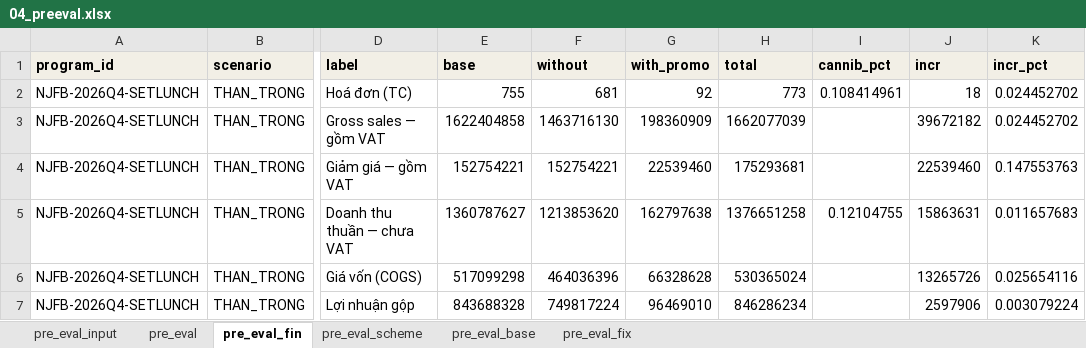
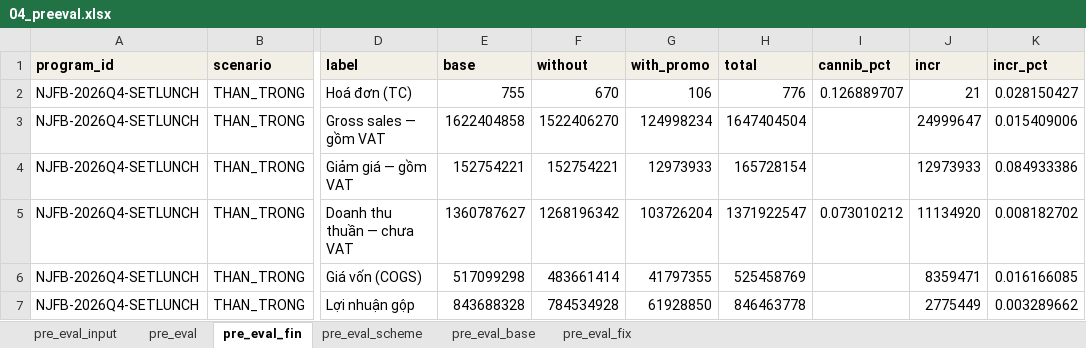
Before and after one commit to atkbluesky/noire-fnb, an Excel workbook: data_input/04_preeval.xlsx, sheet pre_eval_fin, drawn as a sheet; only a part is shown, gaps mark what is left out; values as stored, in another font and other column widths than the file's, no borders; the diff covers the shown part only; the diff names each change by its address in the sheet, - before the commit and + after, or states it on an @@ line.

```diff
--- a/data_input/04_preeval.xlsx (sheet pre_eval_fin)
+++ b/data_input/04_preeval.xlsx (sheet pre_eval_fin)
-F2 (without): 681
+F2 (without): 670
-G2 (with_promo): 92
+G2 (with_promo): 106
-H2 (total): 773
+H2 (total): 776
-I2 (cannib_pct): 0.108414961
+I2 (cannib_pct): 0.126889707
-J2 (incr): 18
+J2 (incr): 21
-K2 (incr_pct): 0.024452702
+K2 (incr_pct): 0.028150427
-F3 (without): 1463716130
+F3 (without): 1522406270
-G3 (with_promo): 198360909
+G3 (with_promo): 124998234
-H3 (total): 1662077039
+H3 (total): 1647404504
-J3 (incr): 39672182
+J3 (incr): 24999647
-K3 (incr_pct): 0.024452702
+K3 (incr_pct): 0.015409006
-G4 (with_promo): 22539460
+G4 (with_promo): 12973933
-H4 (total): 175293681
+H4 (total): 165728154
-J4 (incr): 22539460
+J4 (incr): 12973933
-K4 (incr_pct): 0.147553763
+K4 (incr_pct): 0.084933386
-F5 (without): 1213853620
+F5 (without): 1268196342
-G5 (with_promo): 162797638
+G5 (with_promo): 103726204
-H5 (total): 1376651258
+H5 (total): 1371922547
-I5 (cannib_pct): 0.12104755
+I5 (cannib_pct): 0.073010212
-J5 (incr): 15863631
+J5 (incr): 11134920
-K5 (incr_pct): 0.011657683
+K5 (incr_pct): 0.008182702
-F6 (without): 464036396
+F6 (without): 483661414
-G6 (with_promo): 66328628
+G6 (with_promo): 41797355
-H6 (total): 530365024
+H6 (total): 525458769
-J6 (incr): 13265726
+J6 (incr): 8359471
-K6 (incr_pct): 0.025654116
+K6 (incr_pct): 0.016166085
-F7 (without): 749817224
+F7 (without): 784534928
-G7 (with_promo): 96469010
+G7 (with_promo): 61928850
-H7 (total): 846286234
+H7 (total): 846463778
-J7 (incr): 2597906
+J7 (incr): 2775449
-K7 (incr_pct): 0.003079224
+K7 (incr_pct): 0.003289662
```
Also changed, not shown: 476 edited cells elsewhere in this sheet, sheet pre_eval_fix, sheet pre_eval, sheet pre_eval_scheme, sheet pre_eval_input, data_input/03_campaign.xlsx, data_input/05_plan_lock.xlsx.
